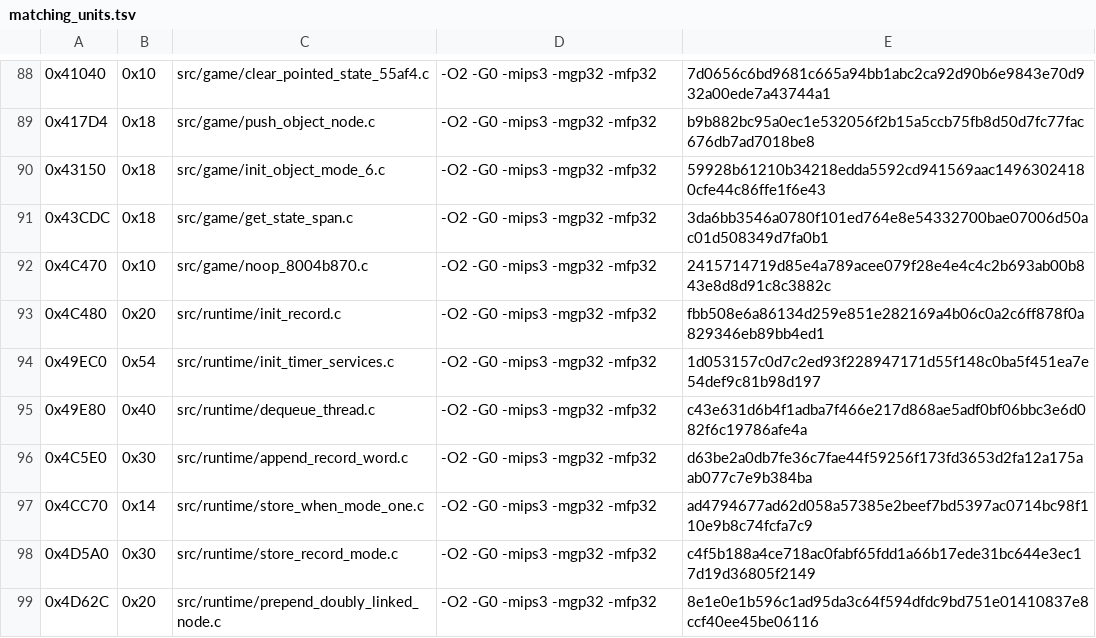
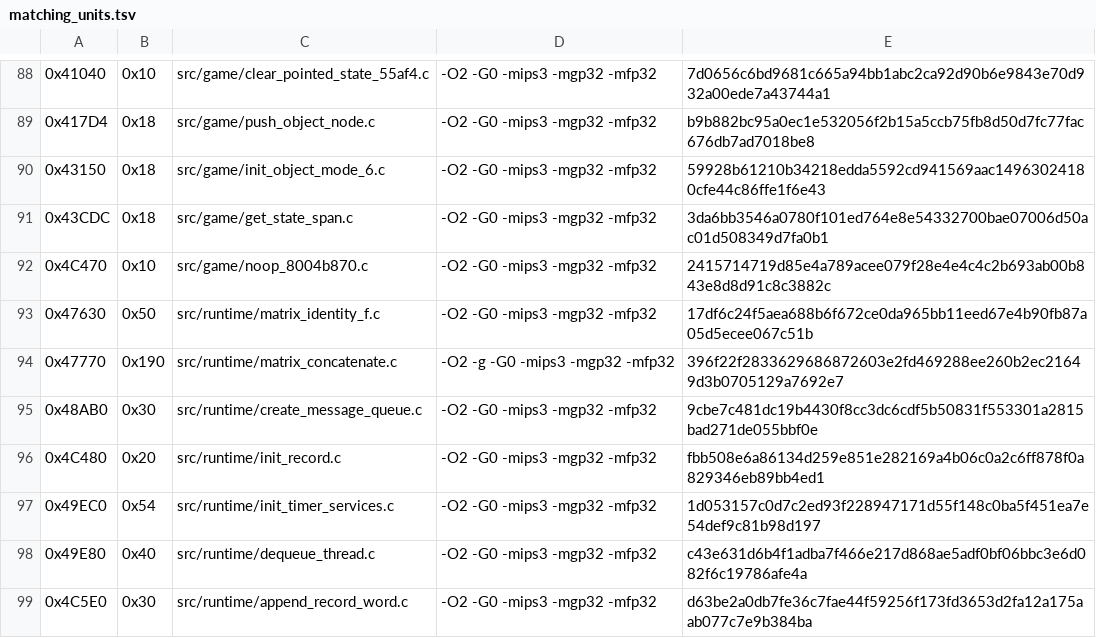
Before and after one commit to TheGh0stShip/Rugrats-Scavenger-Hunt, a TSV file: config/us/matching_units.tsv, drawn as a sheet; only a part is shown, gaps mark what is left out; the shorter side is filled out with more unchanged rows.

Commit message:
Decompile matrix and message queue helpers

```diff
--- a/config/us/matching_units.tsv
+++ b/config/us/matching_units.tsv
@@ -92,2 +92,5 @@
 0x4C470	0x10	src/game/noop_8004b870.c	-O2 -G0 -mips3 -mgp32 -mfp32	2415714719d85e4a789acee079f28e4e4c4c2b693ab00b843e8d8d91c8c3882c
+0x47630	0x50	src/runtime/matrix_identity_f.c	-O2 -G0 -mips3 -mgp32 -mfp32	17df6c24f5aea688b6f672ce0da965bb11eed67e4b90fb87a05d5ecee067c51b
+0x47770	0x190	src/runtime/matrix_concatenate.c	-O2 -g -G0 -mips3 -mgp32 -mfp32	396f22f2833629686872603e2fd469288ee260b2ec21649d3b0705129a7692e7
+0x48AB0	0x30	src/runtime/create_message_queue.c	-O2 -G0 -mips3 -mgp32 -mfp32	9cbe7c481dc19b4430f8cc3dc6cdf5b50831f553301a2815bad271de055bbf0e
 0x4C480	0x20	src/runtime/init_record.c	-O2 -G0 -mips3 -mgp32 -mfp32	fbb508e6a86134d259e851e282169a4b06c0a2c6ff878f0a829346eb89bb4ed1
```
Also changed, not shown: config/us/matching_kmc_as_units.tsv, 6 other files.
